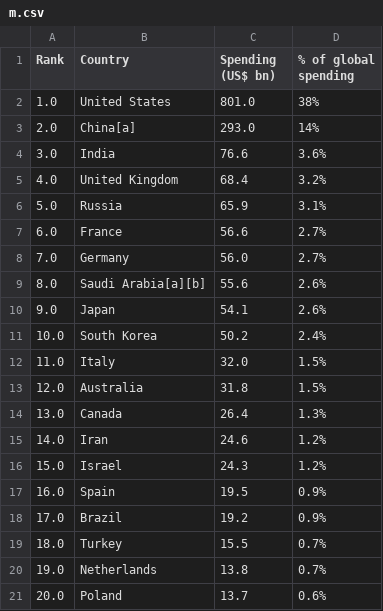
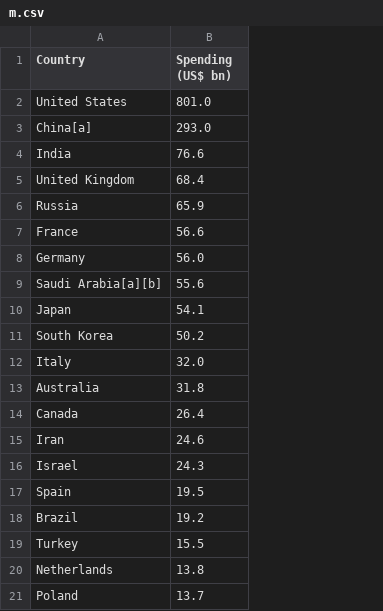
Before and after one commit to Zaklika20249/Zaklika20249.github.io, a CSV file: m.csv, drawn as a sheet; the diff names each change by its address in the sheet, - before the commit and + after, or states it on an @@ line.

Commit message:
Add files via upload

```diff
--- a/m.csv
+++ b/m.csv
-column A (Rank), rows 2-21: 1.0 | 2.0 | 3.0 | 4.0 | 5.0 | 6.0 | 7.0 | 8.0 | 9.0 | 10.0 | 11.0 | 12.0 | 13.0 | 14.0 | 15.0 | 16.0 | 17.0 | 18.0 | 19.0 | 20.0
-column D (% of global spending), rows 2-21: 38% | 14% | 3.6% | 3.2% | 3.1% | 2.7% | 2.7% | 2.6% | 2.6% | 2.4% | 1.5% | 1.5% | 1.3% | 1.2% | 1.2% | 0.9% | 0.9% | 0.7% | 0.7% | 0.6%
```
